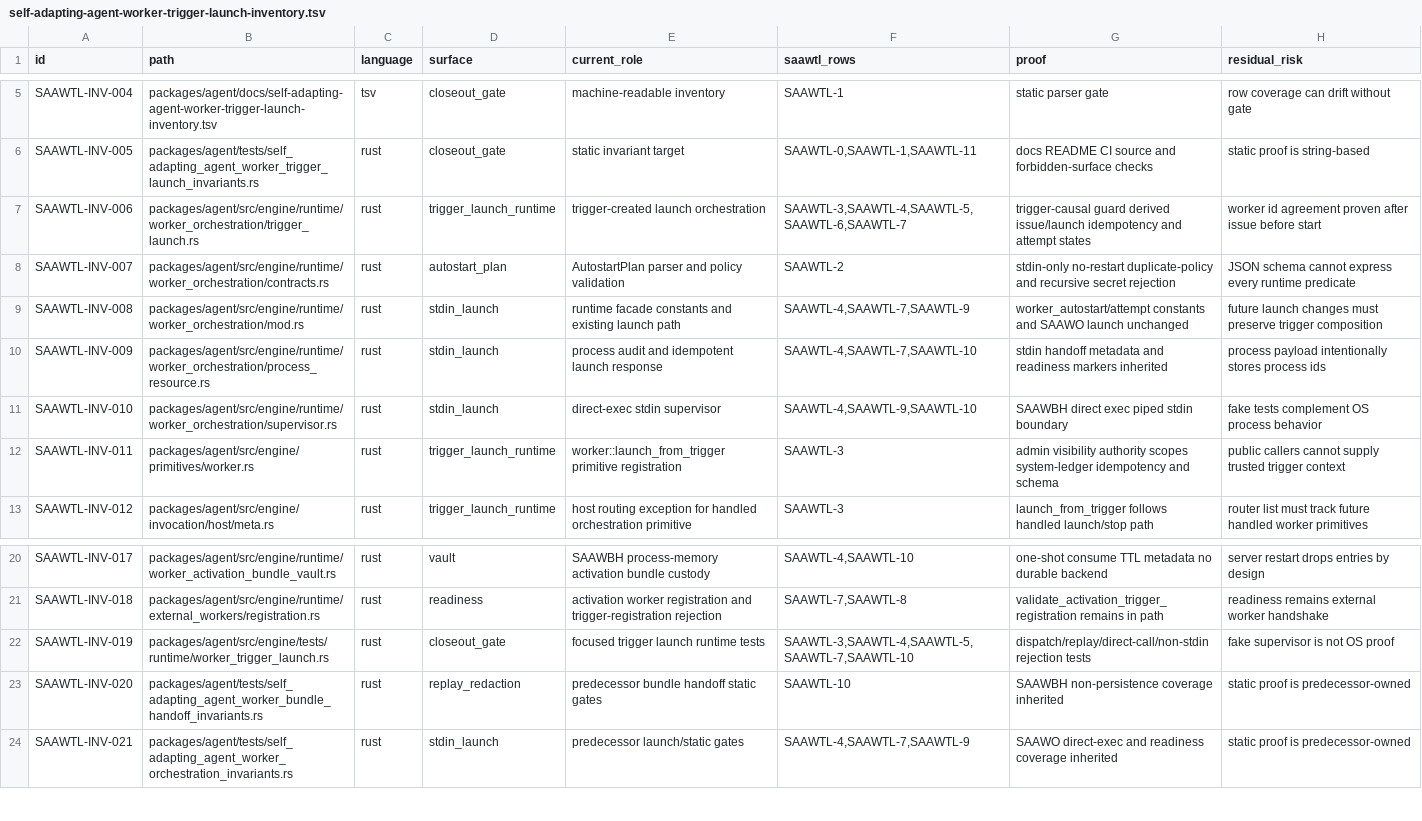
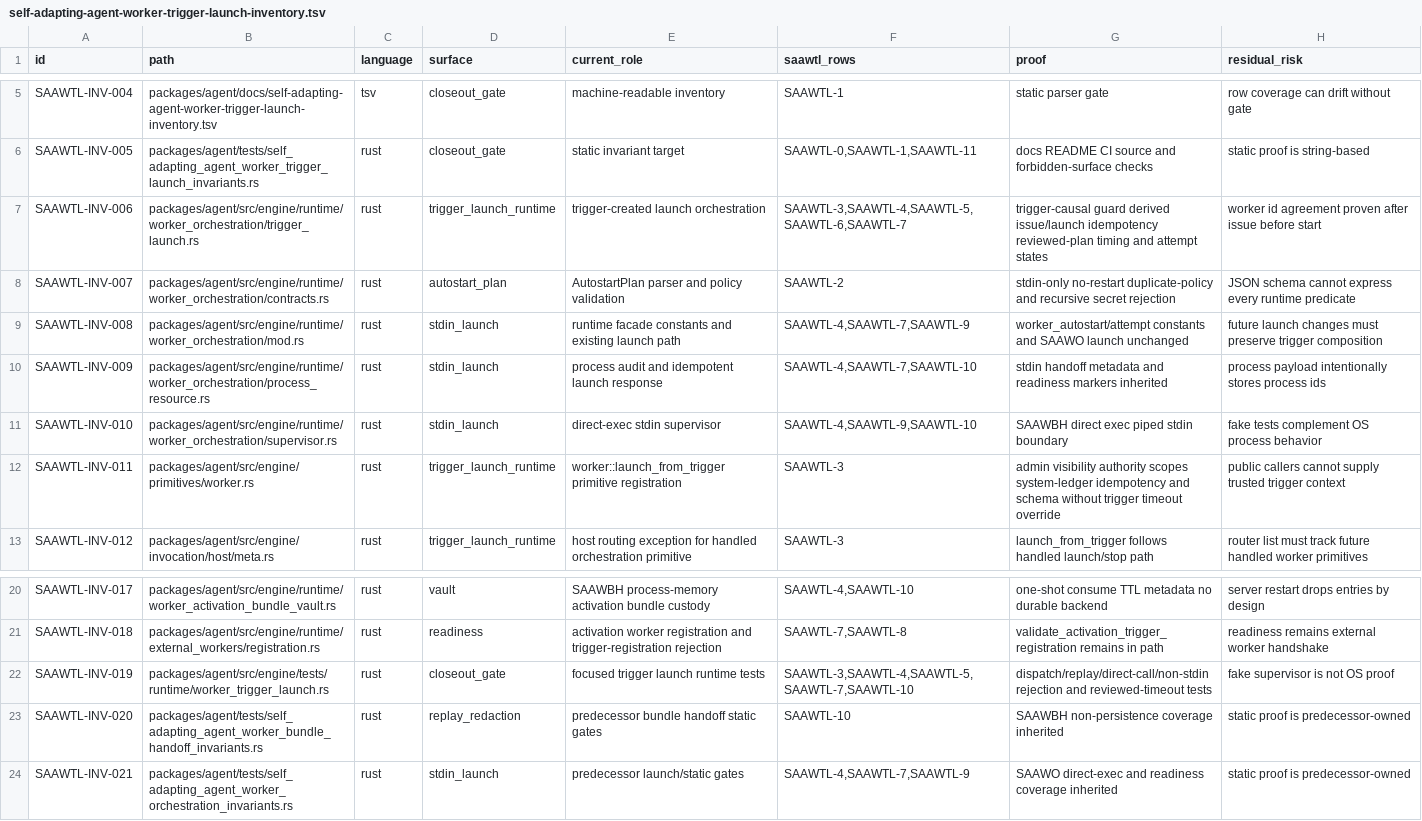
Before and after one commit to mhismail3/tron, a TSV file: packages/agent/docs/self-adapting-agent-worker-trigger-launch-inventory.tsv, drawn as a sheet; only a part is shown, gaps mark what is left out.

```diff
--- a/packages/agent/docs/self-adapting-agent-worker-trigger-launch-inventory.tsv
+++ b/packages/agent/docs/self-adapting-agent-worker-trigger-launch-inventory.tsv
@@ -6,3 +6,3 @@ SAAWTL-INV-004	packages/agent/docs/self-adapting-agent-worker-trigger-launch-inv
 SAAWTL-INV-005	packages/agent/tests/self_adapting_agent_worker_trigger_launch_invariants.rs	rust	closeout_gate	static invariant target	SAAWTL-0,SAAWTL-1,SAAWTL-11	docs README CI source and forbidden-surface checks	static proof is string-based
-SAAWTL-INV-006	packages/agent/src/engine/runtime/worker_orchestration/trigger_launch.rs	rust	trigger_launch_runtime	trigger-created launch orchestration	SAAWTL-3,SAAWTL-4,SAAWTL-5,SAAWTL-6,SAAWTL-7	trigger-causal guard derived issue/launch idempotency and attempt states	worker id agreement proven after issue before start
+SAAWTL-INV-006	packages/agent/src/engine/runtime/worker_orchestration/trigger_launch.rs	rust	trigger_launch_runtime	trigger-created launch orchestration	SAAWTL-3,SAAWTL-4,SAAWTL-5,SAAWTL-6,SAAWTL-7	trigger-causal guard derived issue/launch idempotency reviewed-plan timing and attempt states	worker id agreement proven after issue before start
 SAAWTL-INV-007	packages/agent/src/engine/runtime/worker_orchestration/contracts.rs	rust	autostart_plan	AutostartPlan parser and policy validation	SAAWTL-2	stdin-only no-restart duplicate-policy and recursive secret rejection	JSON schema cannot express every runtime predicate
@@ -11,3 +11,3 @@ SAAWTL-INV-009	packages/agent/src/engine/runtime/worker_orchestration/process_re
 SAAWTL-INV-010	packages/agent/src/engine/runtime/worker_orchestration/supervisor.rs	rust	stdin_launch	direct-exec stdin supervisor	SAAWTL-4,SAAWTL-9,SAAWTL-10	SAAWBH direct exec piped stdin boundary	fake tests complement OS process behavior
-SAAWTL-INV-011	packages/agent/src/engine/primitives/worker.rs	rust	trigger_launch_runtime	worker::launch_from_trigger primitive registration	SAAWTL-3	admin visibility authority scopes system-ledger idempotency and schema	public callers cannot supply trusted trigger context
+SAAWTL-INV-011	packages/agent/src/engine/primitives/worker.rs	rust	trigger_launch_runtime	worker::launch_from_trigger primitive registration	SAAWTL-3	admin visibility authority scopes system-ledger idempotency and schema without trigger timeout override	public callers cannot supply trusted trigger context
 SAAWTL-INV-012	packages/agent/src/engine/invocation/host/meta.rs	rust	trigger_launch_runtime	host routing exception for handled orchestration primitive	SAAWTL-3	launch_from_trigger follows handled launch/stop path	router list must track future handled worker primitives
@@ -21,3 +21,3 @@ SAAWTL-INV-017	packages/agent/src/engine/runtime/worker_activation_bundle_vault.
 SAAWTL-INV-018	packages/agent/src/engine/runtime/external_workers/registration.rs	rust	readiness	activation worker registration and trigger-registration rejection	SAAWTL-7,SAAWTL-8	validate_activation_trigger_registration remains in path	readiness remains external worker handshake
-SAAWTL-INV-019	packages/agent/src/engine/tests/runtime/worker_trigger_launch.rs	rust	closeout_gate	focused trigger launch runtime tests	SAAWTL-3,SAAWTL-4,SAAWTL-5,SAAWTL-7,SAAWTL-10	dispatch/replay/direct-call/non-stdin rejection tests	fake supervisor is not OS proof
+SAAWTL-INV-019	packages/agent/src/engine/tests/runtime/worker_trigger_launch.rs	rust	closeout_gate	focused trigger launch runtime tests	SAAWTL-3,SAAWTL-4,SAAWTL-5,SAAWTL-7,SAAWTL-10	dispatch/replay/direct-call/non-stdin rejection and reviewed-timeout tests	fake supervisor is not OS proof
 SAAWTL-INV-020	packages/agent/tests/self_adapting_agent_worker_bundle_handoff_invariants.rs	rust	replay_redaction	predecessor bundle handoff static gates	SAAWTL-10	SAAWBH non-persistence coverage inherited	static proof is predecessor-owned
```
Also changed, not shown: packages/agent/docs/security-authority-capability-boundaries-inventory.tsv, packages/agent/docs/self-adapting-agent-successor-teardown-cleanup-inventory.tsv, 9 other files.
